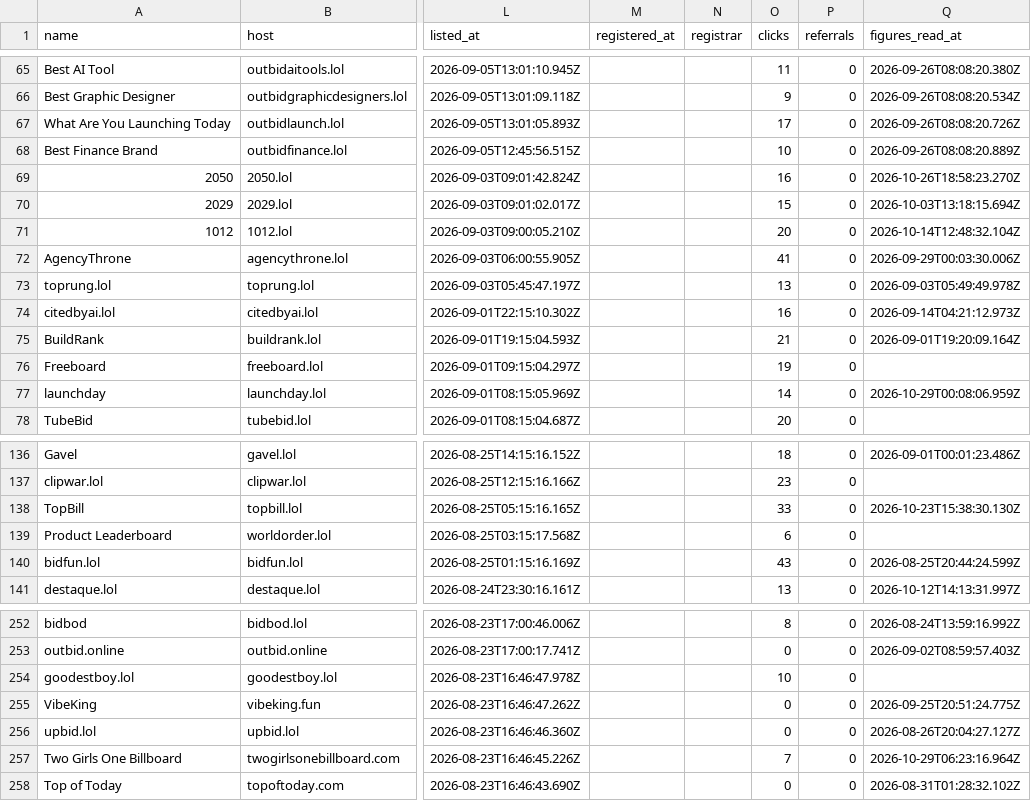
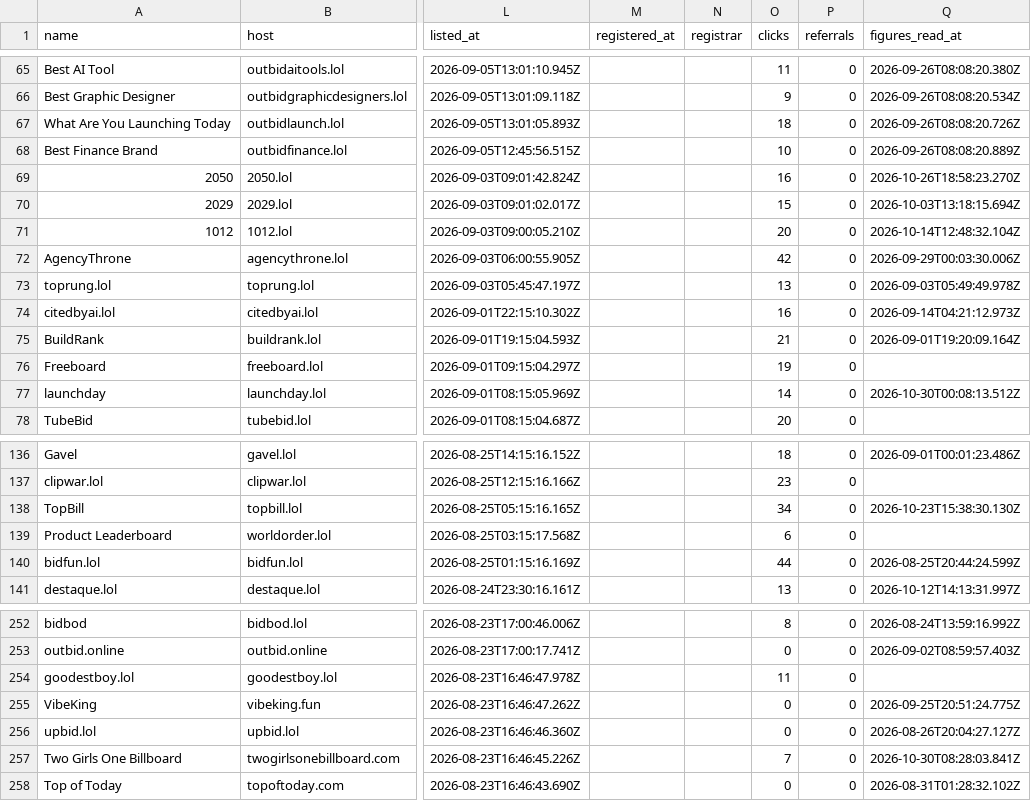
Before and after one commit to clickalex/Outbid.lol_copy_demo, a CSV file: data/outbid-market-inventory.csv, drawn as a sheet; only a part is shown, gaps mark what is left out; the diff covers the shown part only; the diff names each change by its address in the sheet, - before the commit and + after, or states it on an @@ line.

```diff
--- a/data/outbid-market-inventory.csv
+++ b/data/outbid-market-inventory.csv
-O67 (clicks): 17
+O67 (clicks): 18
-O72 (clicks): 41
+O72 (clicks): 42
-Q77 (figures_read_at): 2026-10-29T00:08:06.959Z
+Q77 (figures_read_at): 2026-10-30T00:08:13.512Z
-O138 (clicks): 33
+O138 (clicks): 34
-O140 (clicks): 43
+O140 (clicks): 44
-O254 (clicks): 10
+O254 (clicks): 11
-Q257 (figures_read_at): 2026-10-29T06:23:16.964Z
+Q257 (figures_read_at): 2026-10-30T08:28:03.841Z
```
Also changed, not shown: 43 edited cells elsewhere in this file, 4 other files.
